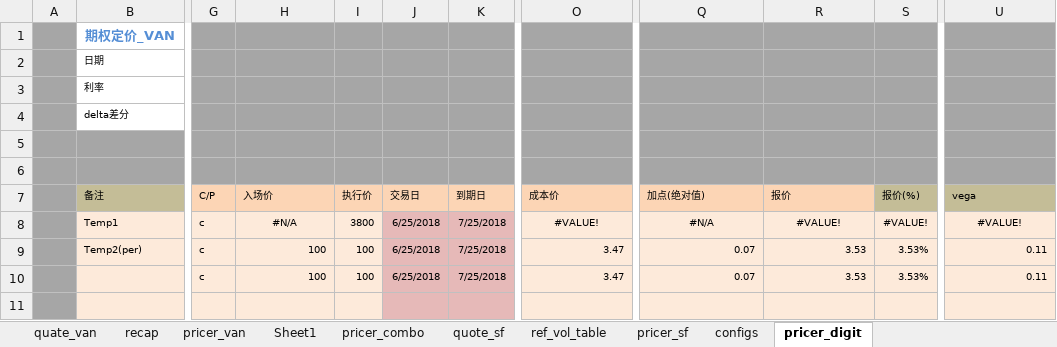
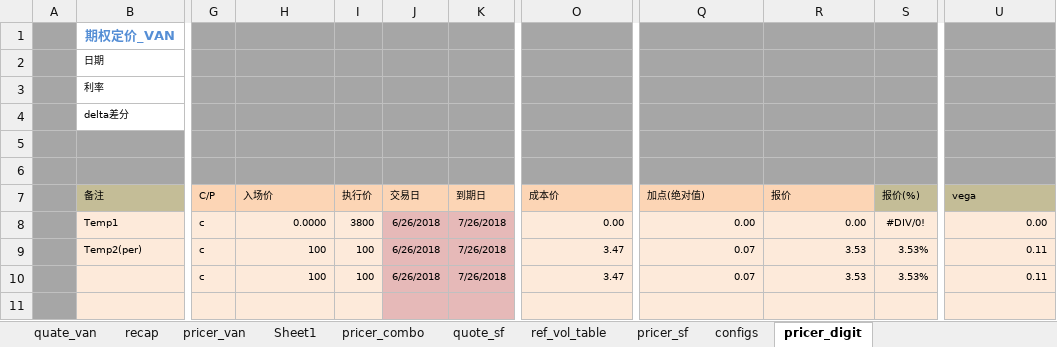
Before and after one commit to wusf/CmdtyOTC, an Excel workbook: PricerAndQutation/OptionPricer_v2_20180606.xlsx, sheet pricer_digit, drawn as a sheet; only a part is shown, gaps mark what is left out; values as stored, in another font and other column widths than the file's, no borders; the diff names each change by its address in the sheet, - before the commit and + after, or states it on an @@ line.

```diff
--- a/PricerAndQutation/OptionPricer_v2_20180606.xlsx (sheet pricer_digit)
+++ b/PricerAndQutation/OptionPricer_v2_20180606.xlsx (sheet pricer_digit)
-H8 (入场价): #N/A
+H8 (入场价): 0.0000
-H8 alignment: center
+H8 alignment: right
-J8:J10 (交易日): 6/25/2018
+J8:J10 (交易日): 6/26/2018
-K8:K10 (到期日): 7/25/2018
+K8:K10 (到期日): 7/26/2018
-O8 (成本价): #VALUE!
+O8 (成本价): 0.00
-O8 alignment: center
+O8 alignment: right
-Q8 (加点(绝对值)): #N/A
+Q8 (加点(绝对值)): 0.00
-Q8:R8 alignment: center
+Q8:R8 alignment: right
-R8 (报价): #VALUE!
+R8 (报价): 0.00
-S8 (报价(%)): #VALUE!
+S8 (报价(%)): #DIV/0!
-U8 (vega): #VALUE!
+U8 (vega): 0.00
-U8 alignment: center
+U8 alignment: right
```
Also changed, not shown: sheet pricer_combo, sheet pricer_van, sheet quate_van, sheet pricer_sf, sheet quote_sf, sheet recap, formulas that keep their value, hidden cells, 2 other files.
